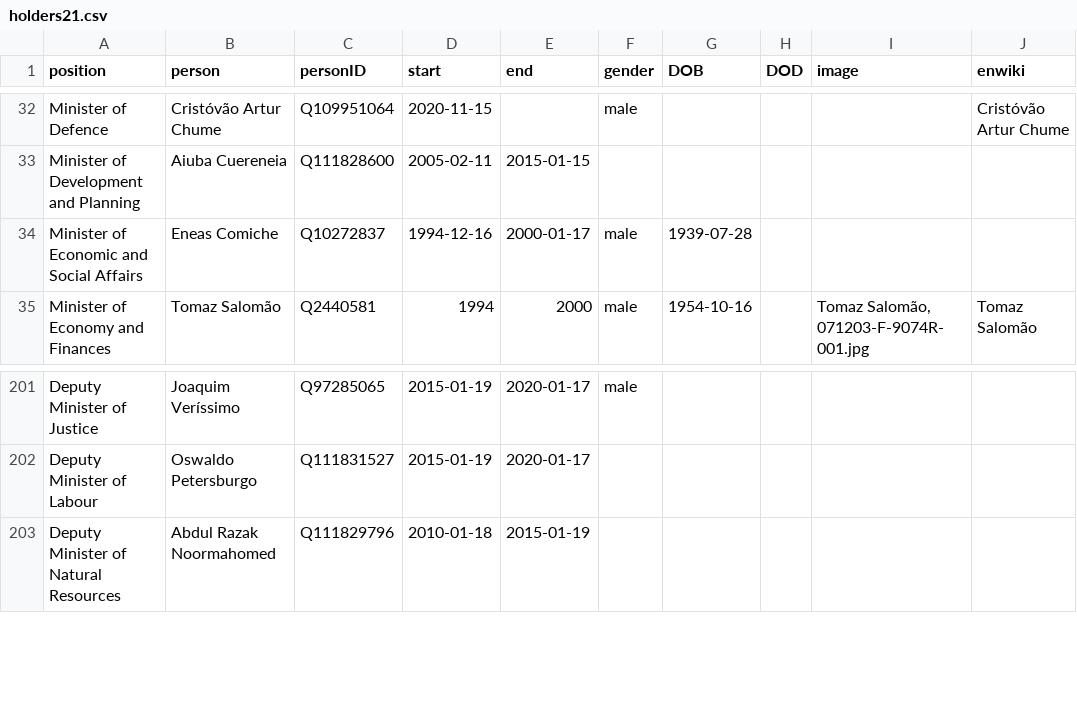
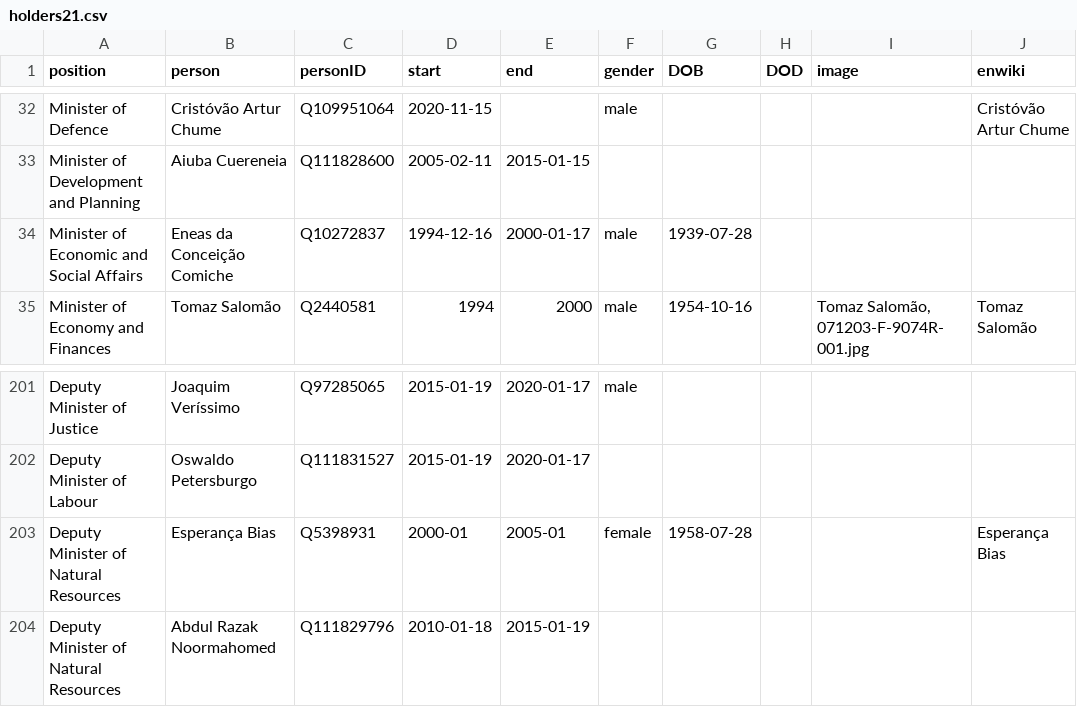
Before and after one commit to every-politician-scrapers/mozambique, a CSV file: html/holders21.csv, drawn as a sheet; only a part is shown, gaps mark what is left out.

```diff
--- a/html/holders21.csv
+++ b/html/holders21.csv
@@ -33,3 +33,3 @@ Minister of Defence,Cristóvão Artur Chume,Q109951064,2020-11-15,,male,,,,Crist
 Minister of Development and Planning,Aiuba Cuereneia,Q111828600,2005-02-11,2015-01-15,,,,,
-Minister of Economic and Social Affairs,Eneas Comiche,Q10272837,1994-12-16,2000-01-17,male,1939-07-28,,,
+Minister of Economic and Social Affairs,Eneas da Conceição Comiche,Q10272837,1994-12-16,2000-01-17,male,1939-07-28,,,
 Minister of Economy and Finances,Tomaz Salomão,Q2440581,1994,2000,male,1954-10-16,,"Tomaz Salomão, 071203-F-9074R-001.jpg",Tomaz Salomão
@@ -202,2 +202,3 @@ Deputy Minister of Justice,Joaquim Veríssimo,Q97285065,2015-01-19,2020-01-17,ma
 Deputy Minister of Labour,Oswaldo Petersburgo,Q111831527,2015-01-19,2020-01-17,,,,,
+Deputy Minister of Natural Resources,Esperança Bias,Q5398931,2000-01,2005-01,female,1958-07-28,,,Esperança Bias
 Deputy Minister of Natural Resources,Abdul Razak Noormahomed,Q111829796,2010-01-18,2015-01-19,,,,,
```
Also changed, not shown: 1 other file.
